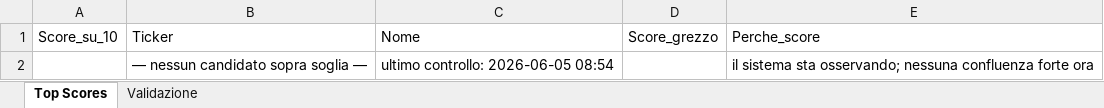
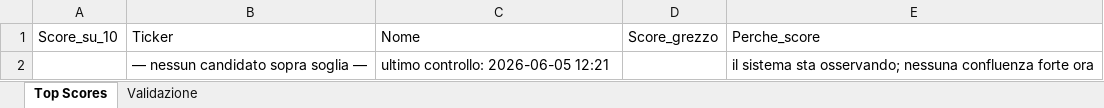
Before and after one commit to nicolostancato-web/crypto-radar, an Excel workbook: top_scores.xlsx, sheet Top Scores, drawn as a sheet; values as stored, in another font and other column widths than the file's, no borders; the diff names each change by its address in the sheet, - before the commit and + after, or states it on an @@ line.

```diff
--- a/top_scores.xlsx (sheet Top Scores)
+++ b/top_scores.xlsx (sheet Top Scores)
-C2: ultimo controllo: 2026-06-05 08:54
+C2: ultimo controllo: 2026-06-05 12:21
```
Also changed, not shown: 2 other files.
